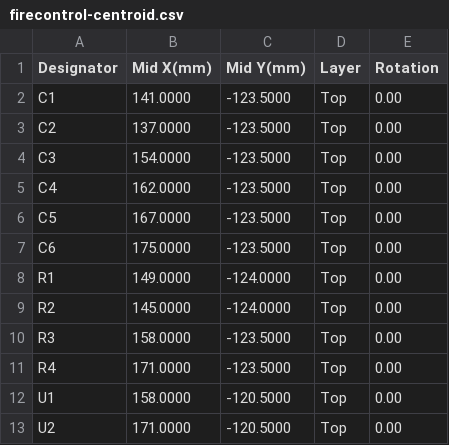
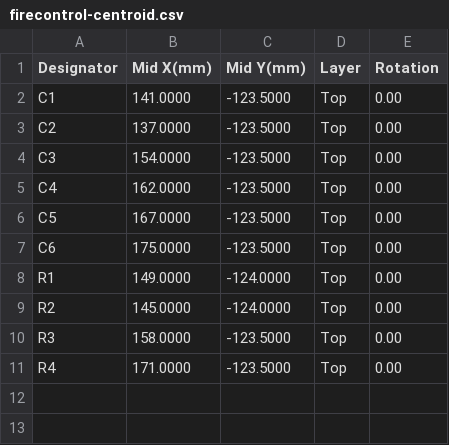
Before and after one commit to robinandreeklund-collab/Strilas, a CSV file: hardware/nextpcb/firecontrol-centroid.csv, drawn as a sheet; the diff names each change by its address in the sheet, - before the commit and + after, or states it on an @@ line.

```diff
--- a/hardware/nextpcb/firecontrol-centroid.csv
+++ b/hardware/nextpcb/firecontrol-centroid.csv
-row 12: U1 | 158.0000 | -120.5000 | Top | 0.00
-row 13: U2 | 171.0000 | -120.5000 | Top | 0.00
```
Also changed, not shown: hardware/nextpcb/vest-patch-centroid.csv, leverans/firecontrol/firecontrol-centroid.csv, 38 other files.
